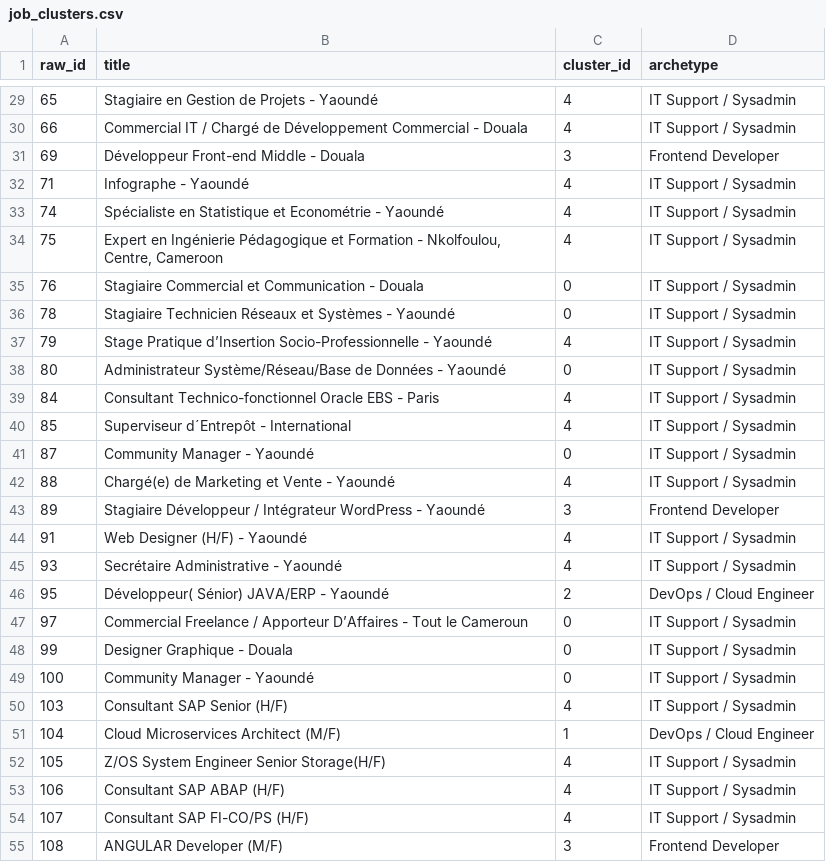
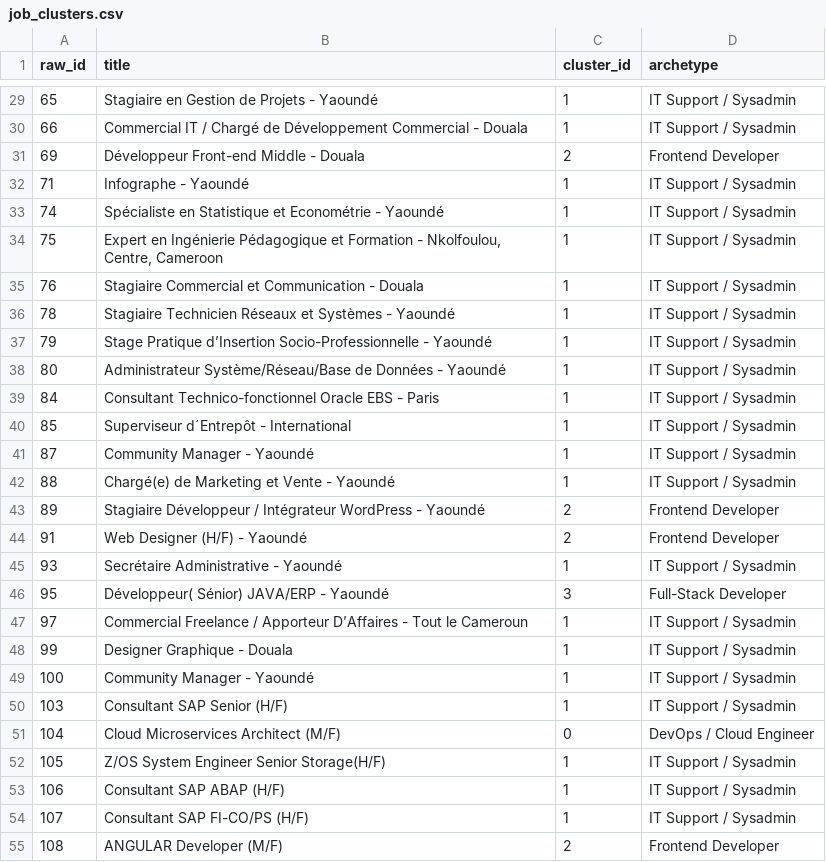
Before and after one commit to AKWOKING/cameroon-job-miner, a CSV file: data/exports/job_clusters.csv, drawn as a sheet; only a part is shown, gaps mark what is left out; the diff covers the shown part only.

```diff
--- a/data/exports/job_clusters.csv
+++ b/data/exports/job_clusters.csv
@@ -29,27 +29,27 @@
-65,Stagiaire en Gestion de Projets - Yaoundé,4,IT Support / Sysadmin
-66,Commercial IT / Chargé de Développement Commercial - Douala,4,IT Support / Sysadmin
-69,Développeur Front-end Middle - Douala,3,Frontend Developer
-71,Infographe - Yaoundé,4,IT Support / Sysadmin
-74,Spécialiste en Statistique et Econométrie - Yaoundé,4,IT Support / Sysadmin
-75,"Expert en Ingénierie Pédagogique et Formation - Nkolfoulou, Centre, Cameroon",4,IT Support / Sysadmin
-76,Stagiaire Commercial et Communication - Douala,0,IT Support / Sysadmin
-78,Stagiaire Technicien Réseaux et Systèmes - Yaoundé,0,IT Support / Sysadmin
-79,Stage Pratique d’Insertion Socio-Professionnelle - Yaoundé,4,IT Support / Sysadmin
-80,Administrateur Système/Réseau/Base de Données - Yaoundé,0,IT Support / Sysadmin
-84,Consultant Technico-fonctionnel Oracle EBS - Paris,4,IT Support / Sysadmin
-85,Superviseur d´Entrepôt - International,4,IT Support / Sysadmin
-87,Community Manager - Yaoundé,0,IT Support / Sysadmin
-88,Chargé(e) de Marketing et Vente - Yaoundé,4,IT Support / Sysadmin
-89,Stagiaire Développeur / Intégrateur WordPress - Yaoundé,3,Frontend Developer
-91,Web Designer (H/F) - Yaoundé,4,IT Support / Sysadmin
-93,Secrétaire Administrative - Yaoundé,4,IT Support / Sysadmin
-95,Développeur( Sénior) JAVA/ERP - Yaoundé,2,DevOps / Cloud Engineer
-97,Commercial Freelance / Apporteur D’Affaires - Tout le Cameroun,0,IT Support / Sysadmin
-99,Designer Graphique - Douala,0,IT Support / Sysadmin
-100,Community Manager - Yaoundé,0,IT Support / Sysadmin
-103,Consultant SAP Senior (H/F),4,IT Support / Sysadmin
-104,Cloud Microservices Architect (M/F),1,DevOps / Cloud Engineer
-105,Z/OS System Engineer Senior Storage(H/F),4,IT Support / Sysadmin
-106,Consultant SAP ABAP (H/F),4,IT Support / Sysadmin
-107,Consultant SAP FI-CO/PS (H/F),4,IT Support / Sysadmin
-108,ANGULAR Developer (M/F),3,Frontend Developer
+65,Stagiaire en Gestion de Projets - Yaoundé,1,IT Support / Sysadmin
+66,Commercial IT / Chargé de Développement Commercial - Douala,1,IT Support / Sysadmin
+69,Développeur Front-end Middle - Douala,2,Frontend Developer
+71,Infographe - Yaoundé,1,IT Support / Sysadmin
+74,Spécialiste en Statistique et Econométrie - Yaoundé,1,IT Support / Sysadmin
+75,"Expert en Ingénierie Pédagogique et Formation - Nkolfoulou, Centre, Cameroon",1,IT Support / Sysadmin
+76,Stagiaire Commercial et Communication - Douala,1,IT Support / Sysadmin
+78,Stagiaire Technicien Réseaux et Systèmes - Yaoundé,1,IT Support / Sysadmin
+79,Stage Pratique d’Insertion Socio-Professionnelle - Yaoundé,1,IT Support / Sysadmin
+80,Administrateur Système/Réseau/Base de Données - Yaoundé,1,IT Support / Sysadmin
+84,Consultant Technico-fonctionnel Oracle EBS - Paris,1,IT Support / Sysadmin
+85,Superviseur d´Entrepôt - International,1,IT Support / Sysadmin
+87,Community Manager - Yaoundé,1,IT Support / Sysadmin
+88,Chargé(e) de Marketing et Vente - Yaoundé,1,IT Support / Sysadmin
+89,Stagiaire Développeur / Intégrateur WordPress - Yaoundé,2,Frontend Developer
+91,Web Designer (H/F) - Yaoundé,2,Frontend Developer
+93,Secrétaire Administrative - Yaoundé,1,IT Support / Sysadmin
+95,Développeur( Sénior) JAVA/ERP - Yaoundé,3,Full-Stack Developer
+97,Commercial Freelance / Apporteur D’Affaires - Tout le Cameroun,1,IT Support / Sysadmin
+99,Designer Graphique - Douala,1,IT Support / Sysadmin
+100,Community Manager - Yaoundé,1,IT Support / Sysadmin
+103,Consultant SAP Senior (H/F),1,IT Support / Sysadmin
+104,Cloud Microservices Architect (M/F),0,DevOps / Cloud Engineer
+105,Z/OS System Engineer Senior Storage(H/F),1,IT Support / Sysadmin
+106,Consultant SAP ABAP (H/F),1,IT Support / Sysadmin
+107,Consultant SAP FI-CO/PS (H/F),1,IT Support / Sysadmin
+108,ANGULAR Developer (M/F),2,Frontend Developer
```
Also changed, not shown: 1 added row and 100 edited cells elsewhere in this file, data/exports/association_rules.csv, data/exports/cluster_profiles.csv, 3 other files.
